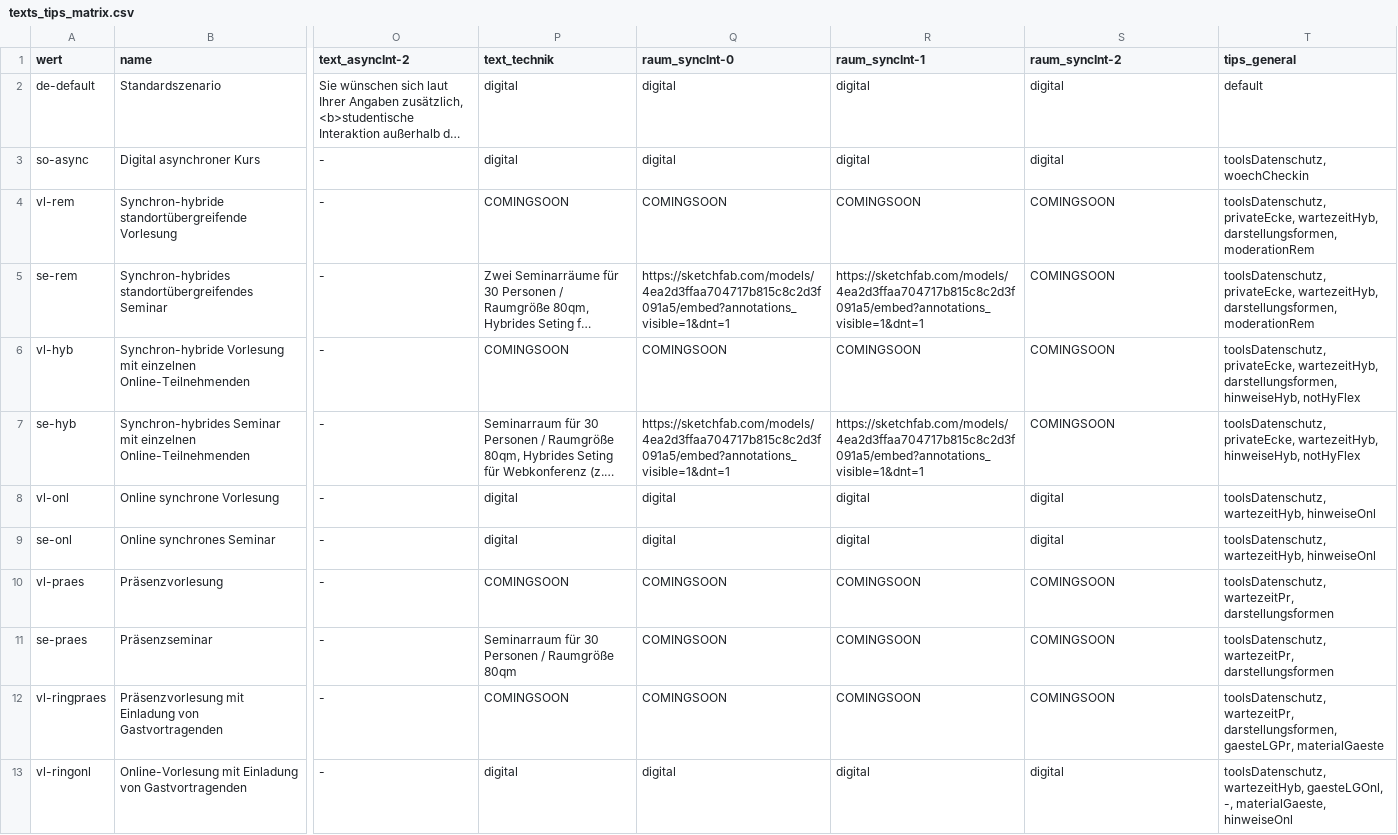
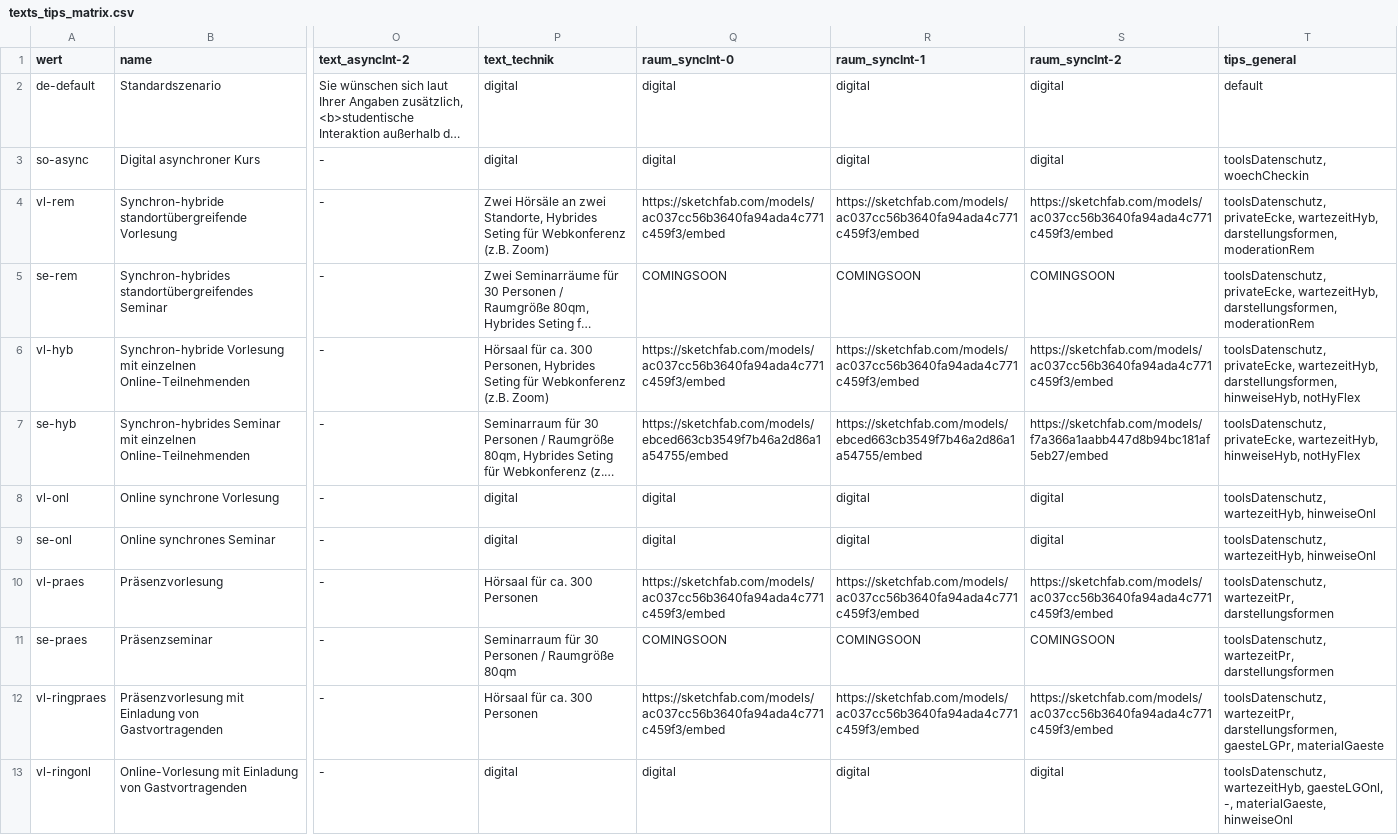
Before and after one commit to bolognalab/bolognalab.github.io, a CSV file: entscheidungshilfe-lehre/texts_tips_matrix.csv, drawn as a sheet; only a part is shown, gaps mark what is left out; long unchanged cells end in …; the diff covers the shown part only; the diff names each change by its address in the sheet, - before the commit and + after, or states it on an @@ line.

Commit message:
eb neue sketchfab links
+ bug fix

```diff
--- a/entscheidungshilfe-lehre/texts_tips_matrix.csv
+++ b/entscheidungshilfe-lehre/texts_tips_matrix.csv
-P4 (text_technik): COMINGSOON
+P4 (text_technik): Zwei Hörsäle an zwei Standorte, Hybrides Seting für Webkonferenz (z.B. Zoom)
-Q4 (raum_syncInt-0): COMINGSOON
+Q4 (raum_syncInt-0): https://sketchfab.com/models/ac037cc56b3640fa94ada4c771c459f3/embed
-R4 (raum_syncInt-1): COMINGSOON
+R4 (raum_syncInt-1): https://sketchfab.com/models/ac037cc56b3640fa94ada4c771c459f3/embed
-S4 (raum_syncInt-2): COMINGSOON
+S4 (raum_syncInt-2): https://sketchfab.com/models/ac037cc56b3640fa94ada4c771c459f3/embed
-Q5 (raum_syncInt-0): https://sketchfab.com/models/4ea2d3ffaa704717b815c8c2d3f091a5/embed?annotations_visible=1&dnt=1
+Q5 (raum_syncInt-0): COMINGSOON
-R5 (raum_syncInt-1): https://sketchfab.com/models/4ea2d3ffaa704717b815c8c2d3f091a5/embed?annotations_visible=1&dnt=1
+R5 (raum_syncInt-1): COMINGSOON
-P6 (text_technik): COMINGSOON
+P6 (text_technik): Hörsaal für ca. 300 Personen, Hybrides Seting für Webkonferenz (z.B. Zoom)
-Q6 (raum_syncInt-0): COMINGSOON
+Q6 (raum_syncInt-0): https://sketchfab.com/models/ac037cc56b3640fa94ada4c771c459f3/embed
-R6 (raum_syncInt-1): COMINGSOON
+R6 (raum_syncInt-1): https://sketchfab.com/models/ac037cc56b3640fa94ada4c771c459f3/embed
-S6 (raum_syncInt-2): COMINGSOON
+S6 (raum_syncInt-2): https://sketchfab.com/models/ac037cc56b3640fa94ada4c771c459f3/embed
-Q7 (raum_syncInt-0): https://sketchfab.com/models/4ea2d3ffaa704717b815c8c2d3f091a5/embed?annotations_visible=1&dnt=1
+Q7 (raum_syncInt-0): https://sketchfab.com/models/ebced663cb3549f7b46a2d86a1a54755/embed
-R7 (raum_syncInt-1): https://sketchfab.com/models/4ea2d3ffaa704717b815c8c2d3f091a5/embed?annotations_visible=1&dnt=1
+R7 (raum_syncInt-1): https://sketchfab.com/models/ebced663cb3549f7b46a2d86a1a54755/embed
-S7 (raum_syncInt-2): COMINGSOON
+S7 (raum_syncInt-2): https://sketchfab.com/models/f7a366a1aabb447d8b94bc181af5eb27/embed
-P10 (text_technik): COMINGSOON
+P10 (text_technik): Hörsaal für ca. 300 Personen
-Q10 (raum_syncInt-0): COMINGSOON
+Q10 (raum_syncInt-0): https://sketchfab.com/models/ac037cc56b3640fa94ada4c771c459f3/embed
-R10 (raum_syncInt-1): COMINGSOON
+R10 (raum_syncInt-1): https://sketchfab.com/models/ac037cc56b3640fa94ada4c771c459f3/embed
-S10 (raum_syncInt-2): COMINGSOON
+S10 (raum_syncInt-2): https://sketchfab.com/models/ac037cc56b3640fa94ada4c771c459f3/embed
-P12 (text_technik): COMINGSOON
+P12 (text_technik): Hörsaal für ca. 300 Personen
-Q12 (raum_syncInt-0): COMINGSOON
+Q12 (raum_syncInt-0): https://sketchfab.com/models/ac037cc56b3640fa94ada4c771c459f3/embed
-R12 (raum_syncInt-1): COMINGSOON
+R12 (raum_syncInt-1): https://sketchfab.com/models/ac037cc56b3640fa94ada4c771c459f3/embed
-S12 (raum_syncInt-2): COMINGSOON
+S12 (raum_syncInt-2): https://sketchfab.com/models/ac037cc56b3640fa94ada4c771c459f3/embed
```
Also changed, not shown: 48 edited cells elsewhere in this file, 1 other file.
